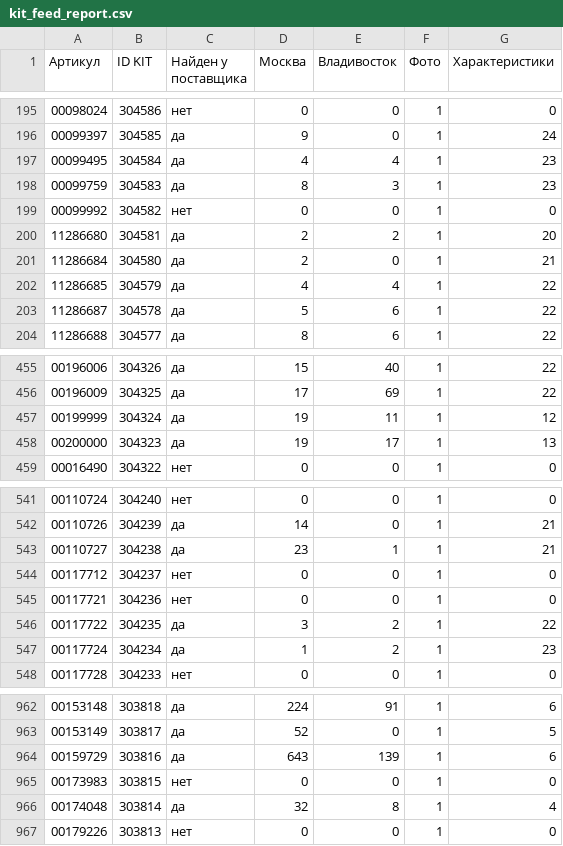
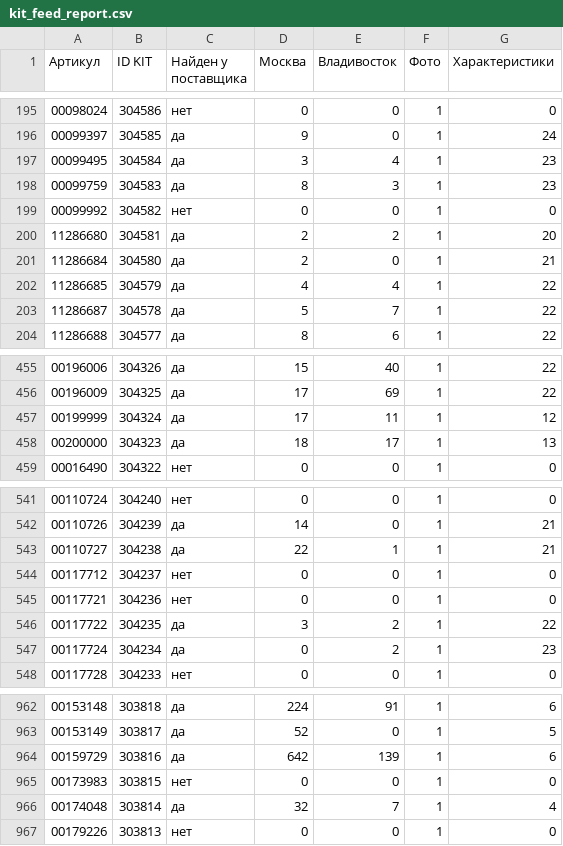
Before and after one commit to maria17-ai/kit-feed, a CSV file: kit_feed_report.csv, drawn as a sheet; only a part is shown, gaps mark what is left out; the diff covers the shown part only.

```diff
--- a/kit_feed_report.csv
+++ b/kit_feed_report.csv
@@ -196,3 +196,3 @@
 00099397;304585;да;9;0;1;24
-00099495;304584;да;4;4;1;23
+00099495;304584;да;3;4;1;23
 00099759;304583;да;8;3;1;23
@@ -202,3 +202,3 @@
 11286685;304579;да;4;4;1;22
-11286687;304578;да;5;6;1;22
+11286687;304578;да;5;7;1;22
 11286688;304577;да;8;6;1;22
@@ -456,4 +456,4 @@
 00196009;304325;да;17;69;1;22
-00199999;304324;да;19;11;1;12
-00200000;304323;да;19;17;1;13
+00199999;304324;да;17;11;1;12
+00200000;304323;да;18;17;1;13
 00016490;304322;нет;0;0;1;0
@@ -542,3 +542,3 @@
 00110726;304239;да;14;0;1;21
-00110727;304238;да;23;1;1;21
+00110727;304238;да;22;1;1;21
 00117712;304237;нет;0;0;1;0
@@ -546,3 +546,3 @@
 00117722;304235;да;3;2;1;22
-00117724;304234;да;1;2;1;23
+00117724;304234;да;0;2;1;23
 00117728;304233;нет;0;0;1;0
@@ -963,5 +963,5 @@
 00153149;303817;да;52;0;1;5
-00159729;303816;да;643;139;1;6
+00159729;303816;да;642;139;1;6
 00173983;303815;нет;0;0;1;0
-00174048;303814;да;32;8;1;4
+00174048;303814;да;32;7;1;4
 00179226;303813;нет;0;0;1;0
```
Also changed, not shown: 85 edited cells elsewhere in this file, 1 other file.
